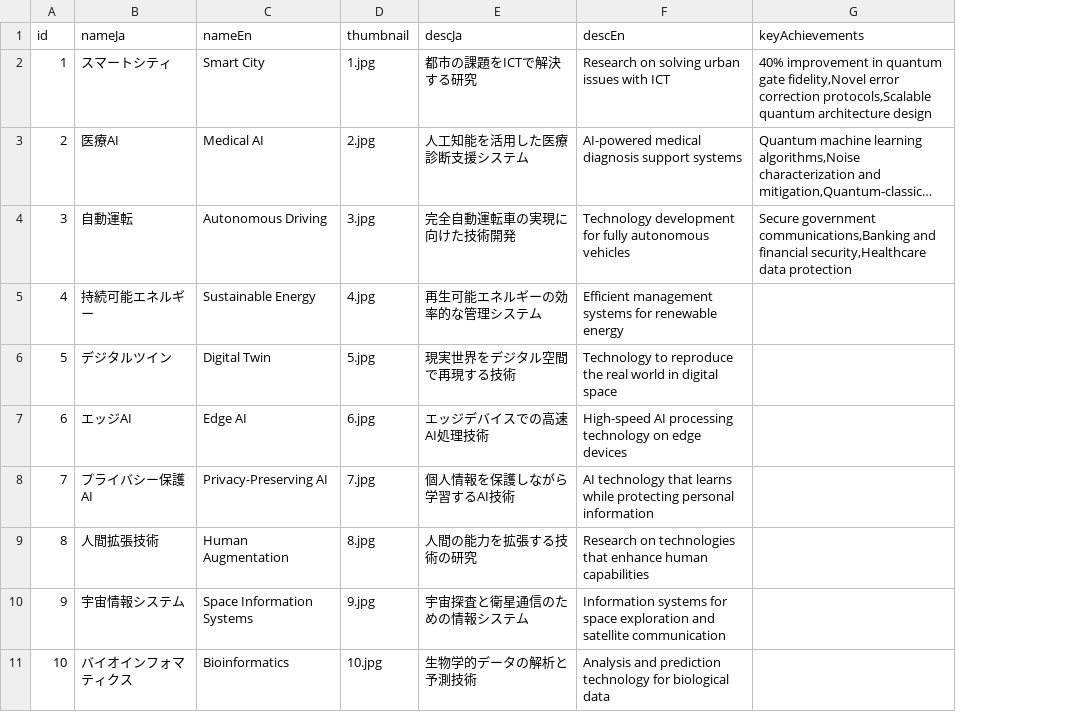
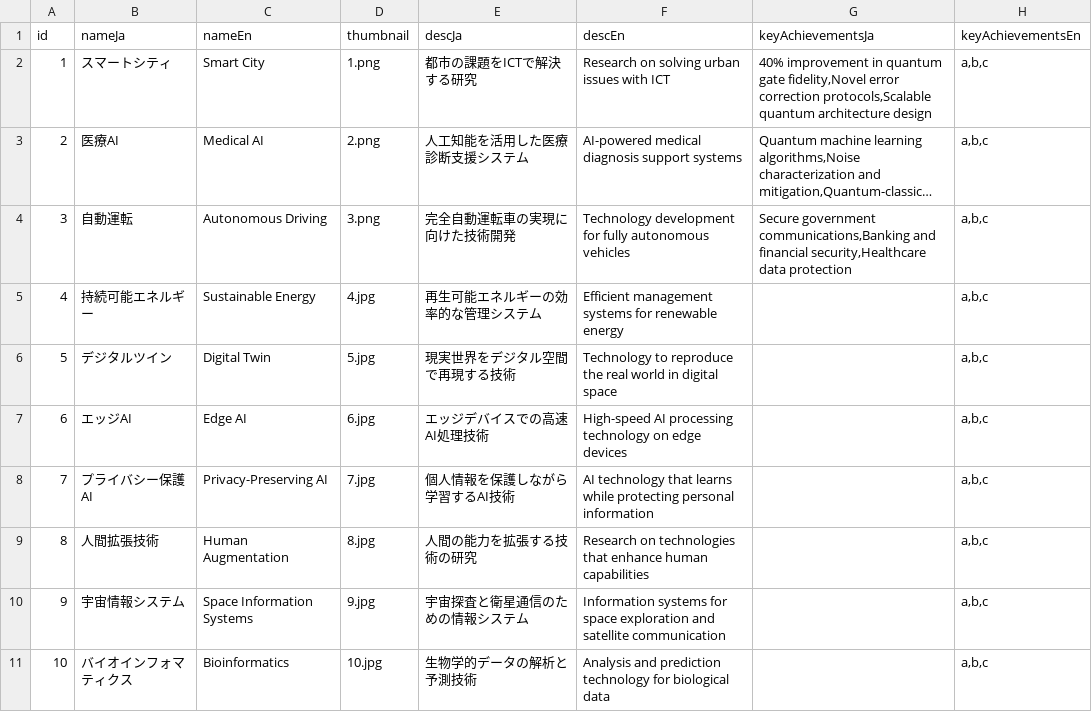
Before and after one commit to kouheisatou/morinolab_hp, a CSV file: contents/theme/theme.csv, drawn as a sheet; only a part is shown; long unchanged cells end in …; the diff names each change by its address in the sheet, - before the commit and + after, or states it on an @@ line.

Commit message:
updated contents db definition

```diff
--- a/contents/theme/theme.csv
+++ b/contents/theme/theme.csv
+column H (keyAchievementsEn), rows 2-11: all a,b,c
-G1: keyAchievements
+G1: keyAchievementsJa
-D2 (thumbnail): 1.jpg
+D2 (thumbnail): 1.png
-D3 (thumbnail): 2.jpg
+D3 (thumbnail): 2.png
-D4 (thumbnail): 3.jpg
+D4 (thumbnail): 3.png
```
Also changed, not shown: contents/lecture/lecture.csv, contents/publication/publication.csv, 18 other files.
